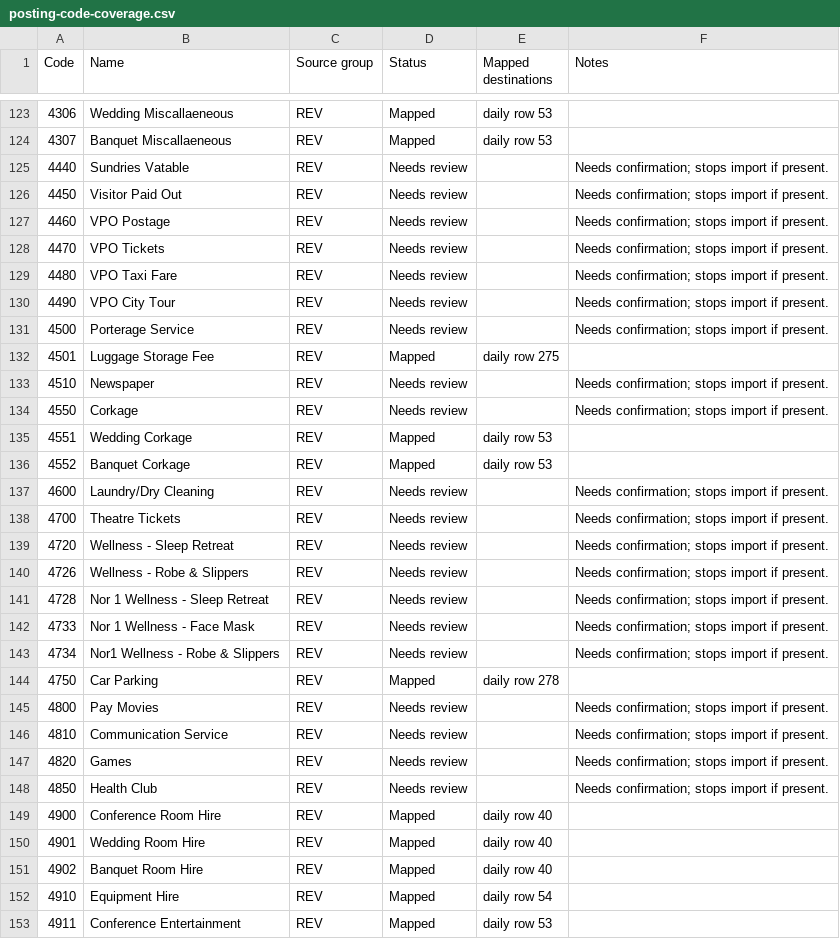
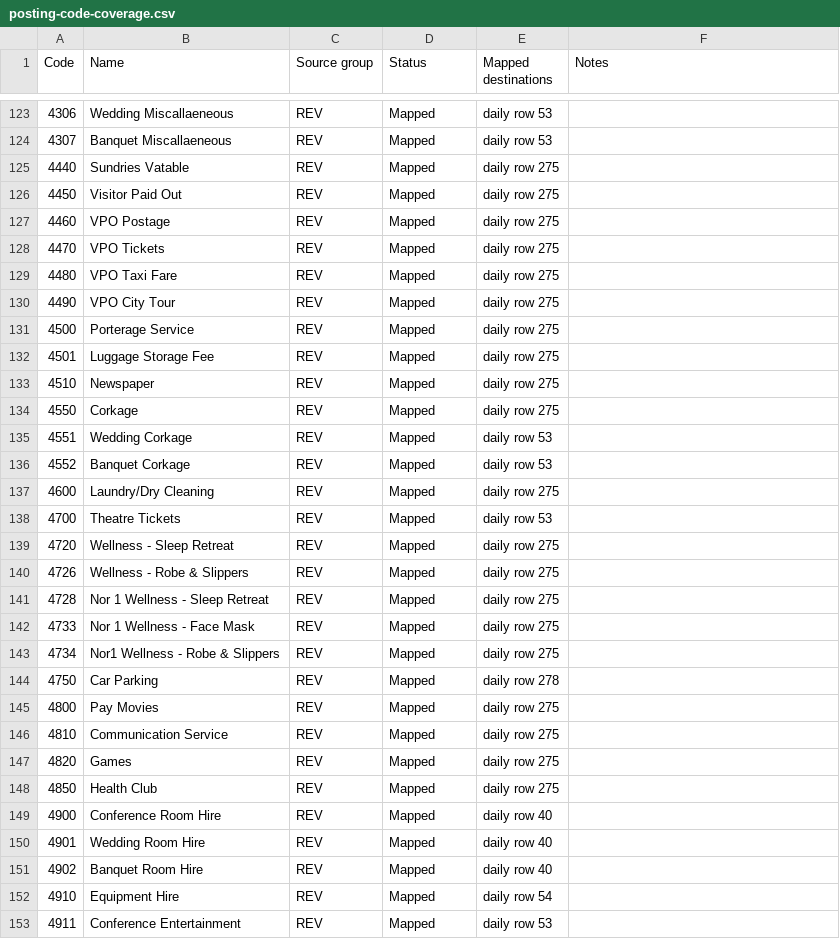
Before and after one commit to Nazarii-git/toolbox, a CSV file: banking-importer/posting-code-coverage.csv, drawn as a sheet; only a part is shown, gaps mark what is left out; the diff covers the shown part only.

```diff
--- a/banking-importer/posting-code-coverage.csv
+++ b/banking-importer/posting-code-coverage.csv
@@ -124,26 +124,26 @@ Code,Name,Source group,Status,Mapped destinations,Notes
 4307,Banquet Miscallaeneous,REV,Mapped,daily row 53,
-4440,Sundries Vatable,REV,Needs review,,Needs confirmation; stops import if present.
-4450,Visitor Paid Out,REV,Needs review,,Needs confirmation; stops import if present.
-4460,VPO Postage,REV,Needs review,,Needs confirmation; stops import if present.
-4470,VPO Tickets,REV,Needs review,,Needs confirmation; stops import if present.
-4480,VPO Taxi Fare,REV,Needs review,,Needs confirmation; stops import if present.
-4490,VPO City Tour,REV,Needs review,,Needs confirmation; stops import if present.
-4500,Porterage Service,REV,Needs review,,Needs confirmation; stops import if present.
+4440,Sundries Vatable,REV,Mapped,daily row 275,
+4450,Visitor Paid Out,REV,Mapped,daily row 275,
+4460,VPO Postage,REV,Mapped,daily row 275,
+4470,VPO Tickets,REV,Mapped,daily row 275,
+4480,VPO Taxi Fare,REV,Mapped,daily row 275,
+4490,VPO City Tour,REV,Mapped,daily row 275,
+4500,Porterage Service,REV,Mapped,daily row 275,
 4501,Luggage Storage Fee,REV,Mapped,daily row 275,
-4510,Newspaper,REV,Needs review,,Needs confirmation; stops import if present.
-4550,Corkage,REV,Needs review,,Needs confirmation; stops import if present.
+4510,Newspaper,REV,Mapped,daily row 275,
+4550,Corkage,REV,Mapped,daily row 275,
 4551,Wedding Corkage,REV,Mapped,daily row 53,
 4552,Banquet Corkage,REV,Mapped,daily row 53,
-4600,Laundry/Dry Cleaning,REV,Needs review,,Needs confirmation; stops import if present.
-4700,Theatre Tickets,REV,Needs review,,Needs confirmation; stops import if present.
-4720,Wellness - Sleep Retreat,REV,Needs review,,Needs confirmation; stops import if present.
-4726,Wellness - Robe & Slippers,REV,Needs review,,Needs confirmation; stops import if present.
-4728,Nor 1 Wellness - Sleep Retreat,REV,Needs review,,Needs confirmation; stops import if present.
-4733,Nor 1 Wellness - Face Mask,REV,Needs review,,Needs confirmation; stops import if present.
-4734,Nor1 Wellness - Robe & Slippers,REV,Needs review,,Needs confirmation; stops import if present.
+4600,Laundry/Dry Cleaning,REV,Mapped,daily row 275,
+4700,Theatre Tickets,REV,Mapped,daily row 53,
+4720,Wellness - Sleep Retreat,REV,Mapped,daily row 275,
+4726,Wellness - Robe & Slippers,REV,Mapped,daily row 275,
+4728,Nor 1 Wellness - Sleep Retreat,REV,Mapped,daily row 275,
+4733,Nor 1 Wellness - Face Mask,REV,Mapped,daily row 275,
+4734,Nor1 Wellness - Robe & Slippers,REV,Mapped,daily row 275,
 4750,Car Parking,REV,Mapped,daily row 278,
-4800,Pay Movies,REV,Needs review,,Needs confirmation; stops import if present.
-4810,Communication Service,REV,Needs review,,Needs confirmation; stops import if present.
-4820,Games,REV,Needs review,,Needs confirmation; stops import if present.
-4850,Health Club,REV,Needs review,,Needs confirmation; stops import if present.
+4800,Pay Movies,REV,Mapped,daily row 275,
+4810,Communication Service,REV,Mapped,daily row 275,
+4820,Games,REV,Mapped,daily row 275,
+4850,Health Club,REV,Mapped,daily row 275,
 4900,Conference Room Hire,REV,Mapped,daily row 40,
```
Also changed, not shown: 39 edited cells elsewhere in this file, banking-importer/unmapped-codes-review.csv, 3 other files.
